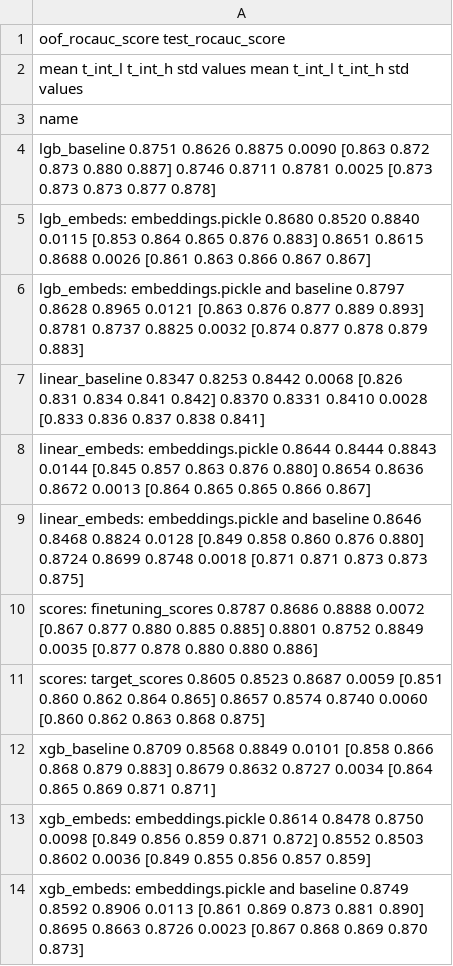
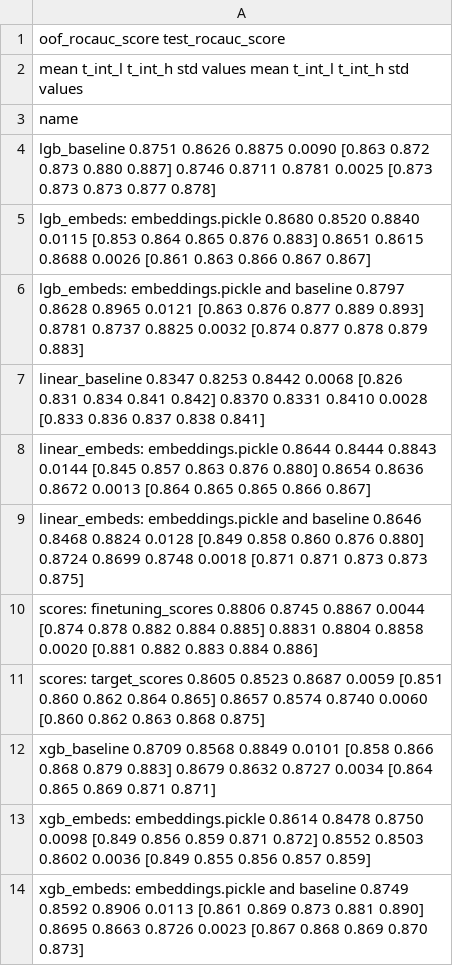
Before and after one commit to dllllb/pytorch-lifestream, a CSV file: opends/runs/scenario_gender.csv, drawn as a sheet.

Commit message:
batchnorm to gender finetuning

```diff
--- a/opends/runs/scenario_gender.csv
+++ b/opends/runs/scenario_gender.csv
@@ -9,3 +9,3 @@ linear_embeds: embeddings.pickle                        0.8644  0.8444  0.8843 0
 linear_embeds: embeddings.pickle and baseline           0.8646  0.8468  0.8824 0.0128  [0.849 0.858 0.860 0.876 0.880]            0.8724  0.8699  0.8748 0.0018  [0.871 0.871 0.873 0.873 0.875]
-scores: finetuning_scores                               0.8787  0.8686  0.8888 0.0072  [0.867 0.877 0.880 0.885 0.885]            0.8801  0.8752  0.8849 0.0035  [0.877 0.878 0.880 0.880 0.886]
+scores: finetuning_scores                               0.8806  0.8745  0.8867 0.0044  [0.874 0.878 0.882 0.884 0.885]            0.8831  0.8804  0.8858 0.0020  [0.881 0.882 0.883 0.884 0.886]
 scores: target_scores                                   0.8605  0.8523  0.8687 0.0059  [0.851 0.860 0.862 0.864 0.865]            0.8657  0.8574  0.8740 0.0060  [0.860 0.862 0.863 0.868 0.875]
```
Also changed, not shown: 1 other file.
